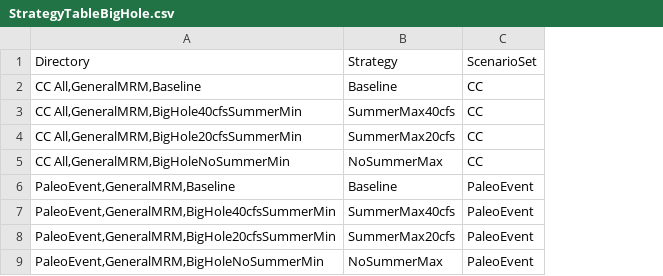
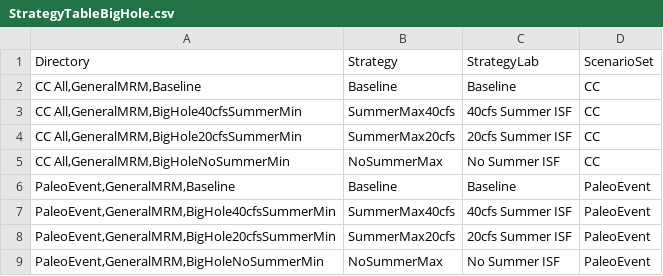
Before and after one commit to tschilb252/UpperMissouri, a CSV file: AdaptationStrategies/lib/StrategyTableBigHole.csv, drawn as a sheet; the diff names each change by its address in the sheet, - before the commit and + after, or states it on an @@ line.

Commit message:
added better scenario labels, removed numbers from figure, combined multiple figures together

```diff
--- a/AdaptationStrategies/lib/StrategyTableBigHole.csv
+++ b/AdaptationStrategies/lib/StrategyTableBigHole.csv
+column C (StrategyLab), rows 2-9: Baseline | 40cfs Summer ISF | 20cfs Summer ISF | No Summer ISF | Baseline | 40cfs Summer ISF | 20cfs Summer ISF | No Summer ISF
```
Also changed, not shown: 1 other file.
